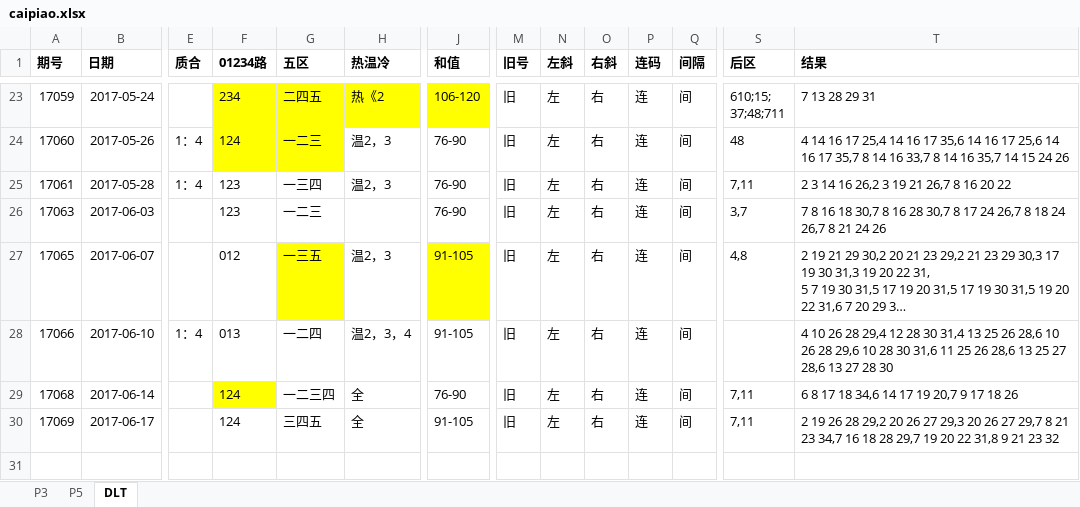
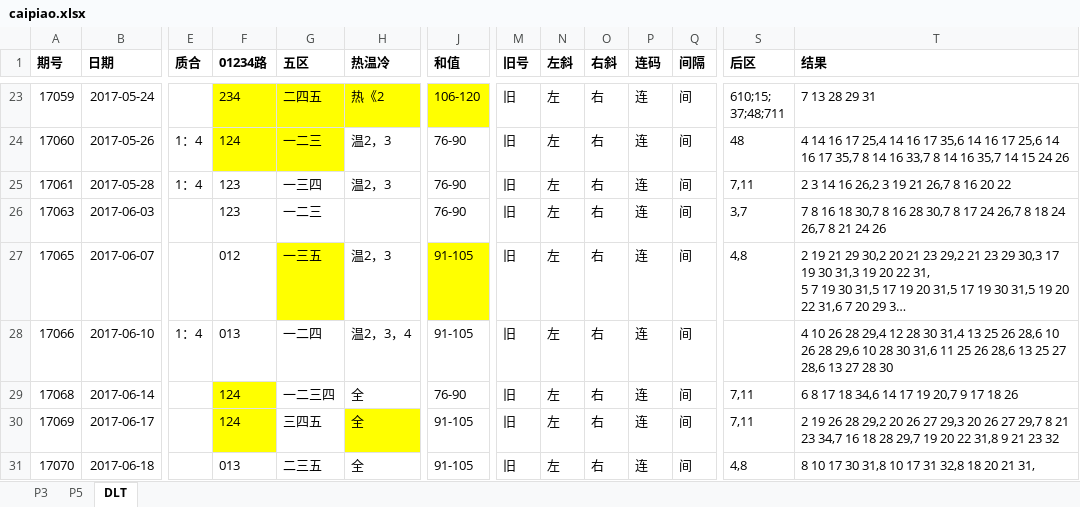
Before and after one commit to zhoubo8308/caipiao, an Excel workbook: caipiao.xlsx, sheet DLT, drawn as a sheet; only a part is shown, gaps mark what is left out; long unchanged cells end in …; values as stored, in another font and other column widths than the file's, no borders; rows hold the shown columns only; the diff names each change by its address in the sheet, - before the commit and + after, or states it on an @@ line.

```diff
--- a/caipiao.xlsx (sheet DLT)
+++ b/caipiao.xlsx (sheet DLT)
-F30 fill: none
+F30 fill: #FFFF00
-H30 fill: none
+H30 fill: #FFFF00
+row 31: 17070 | 2017-06-18 |  | 013 | 二三五 | 全 | 91-105 | 旧 | 左 | 右 | 连 | 间 | 4,8 | 8 10 17 30 31,8 10 17 31 32,8 18 20 21 31,
```
Also changed, not shown: sheet P5, sheet P3.
